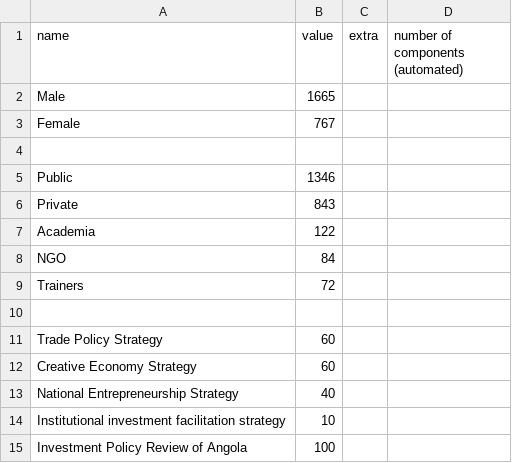
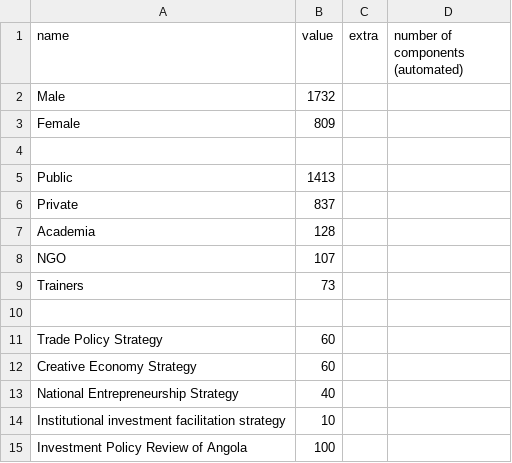
Before and after one commit to unctad-infovis/2022-train_for_trade_ii_angola, a CSV file: assets/data/2022-train_for_trade_ii_angola - data.csv, drawn as a sheet; only a part is shown; the diff covers the shown part only.

```diff
--- a/assets/data/2022-train_for_trade_ii_angola - data.csv
+++ b/assets/data/2022-train_for_trade_ii_angola - data.csv
@@ -1,10 +1,10 @@
 name,value,extra,number of components (automated)
-Male,1665,,
-Female,767,,
+Male,1732,,
+Female,809,,
 ,,,
-Public,1346,,
-Private,843,,
-Academia,122,,
-NGO,84,,
-Trainers,72,,
+Public,1413,,
+Private,837,,
+Academia,128,,
+NGO,107,,
+Trainers,73,,
 ,,,
```
Also changed, not shown: 26 edited cells elsewhere in this file, public/assets/data/2022-train_for_trade_ii_angola - data.csv, 4 other files.
